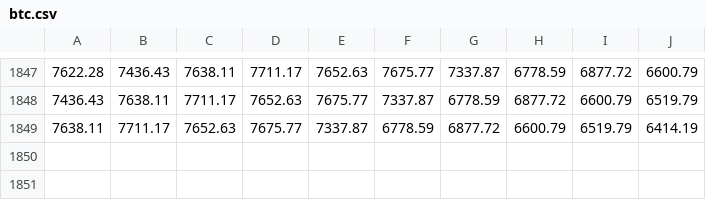
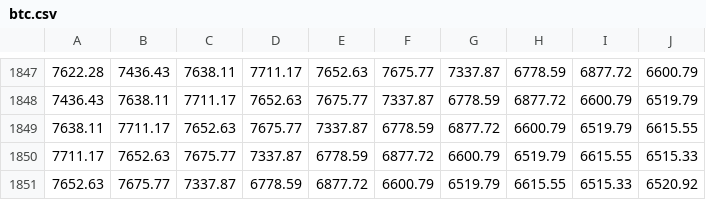
Before and after one commit to clh161/tensorflow-playground, a CSV file: btc.csv, drawn as a sheet; only a part is shown, gaps mark what is left out.

```diff
--- a/btc.csv
+++ b/btc.csv
@@ -1848,2 +1848,4 @@
 7436.43,7638.11,7711.17,7652.63,7675.77,7337.87,6778.59,6877.72,6600.79,6519.79
-7638.11,7711.17,7652.63,7675.77,7337.87,6778.59,6877.72,6600.79,6519.79,6414.19
+7638.11,7711.17,7652.63,7675.77,7337.87,6778.59,6877.72,6600.79,6519.79,6615.55
+7711.17,7652.63,7675.77,7337.87,6778.59,6877.72,6600.79,6519.79,6615.55,6515.33
+7652.63,7675.77,7337.87,6778.59,6877.72,6600.79,6519.79,6615.55,6515.33,6520.92
```
Also changed, not shown: 1 other file.
